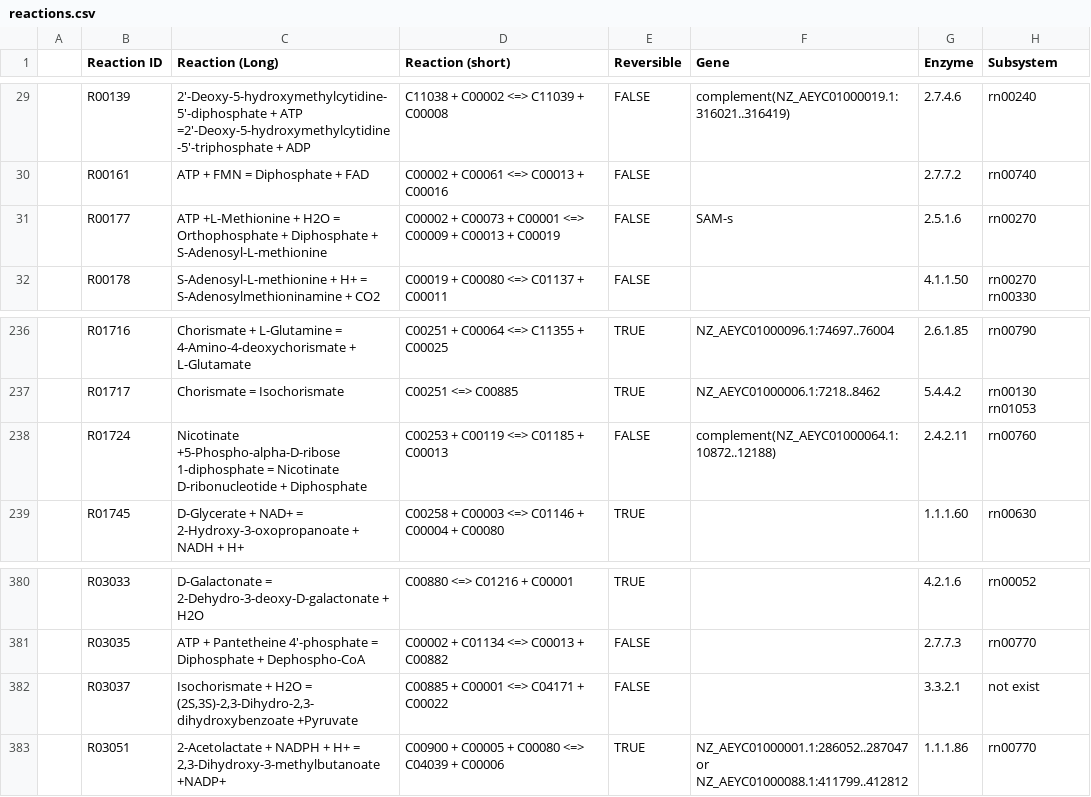
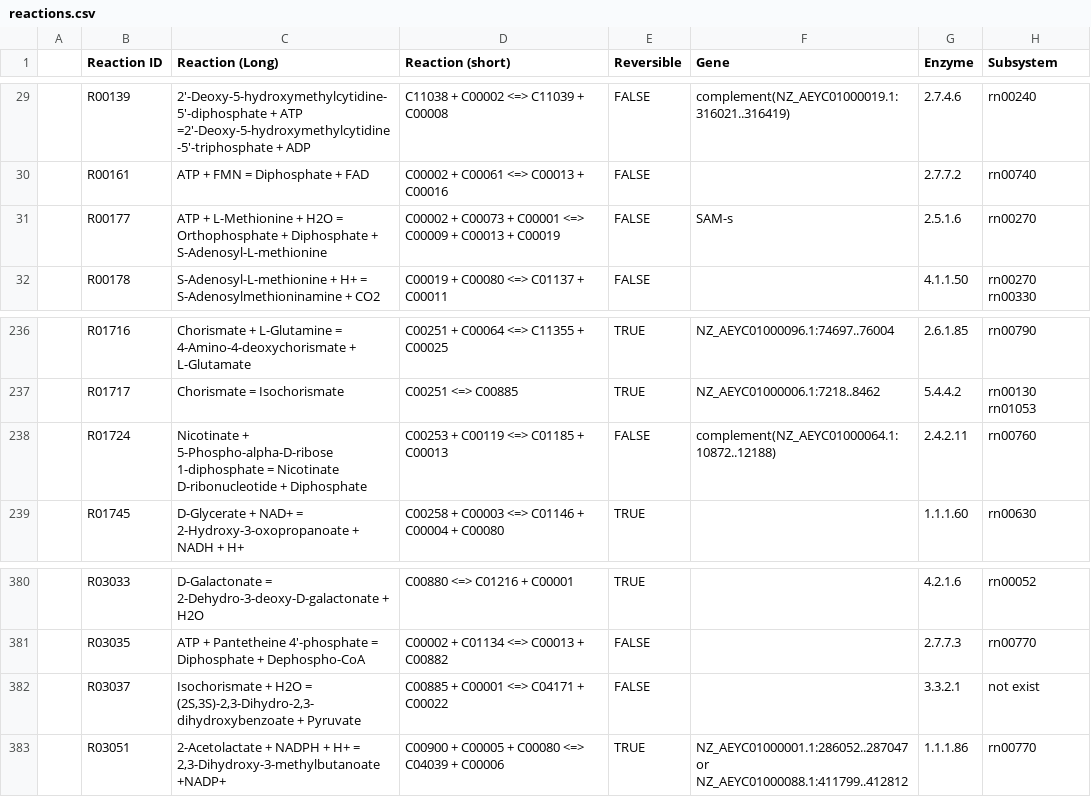
Before and after one commit to SJTU-software-2025/GEMs, a CSV file: data/reactions.csv, drawn as a sheet; only a part is shown, gaps mark what is left out.

```diff
--- a/data/reactions.csv
+++ b/data/reactions.csv
@@ -30,3 +30,3 @@
 ,R00161,ATP + FMN = Diphosphate + FAD,C00002 + C00061 <=> C00013 + C00016,FALSE,,2.7.7.2,rn00740
-,R00177,ATP +L-Methionine + H2O = Orthophosphate + Diphosphate + S-Adenosyl-L-methionine,C00002 + C00073 + C00001 <=> C00009 + C00013 + C00019,FALSE,SAM-s,2.5.1.6,rn00270
+,R00177,ATP + L-Methionine + H2O = Orthophosphate + Diphosphate + S-Adenosyl-L-methionine,C00002 + C00073 + C00001 <=> C00009 + C00013 + C00019,FALSE,SAM-s,2.5.1.6,rn00270
 ,R00178,S-Adenosyl-L-methionine + H+ = S-Adenosylmethioninamine + CO2,C00019 + C00080 <=> C01137 + C00011,FALSE,,4.1.1.50,rn00270 rn00330
@@ -237,3 +237,3 @@
 ,R01717,Chorismate = Isochorismate,C00251 <=> C00885,TRUE,NZ_AEYC01000006.1:7218..8462,5.4.4.2,rn00130  rn01053
-,R01724,Nicotinate +5-Phospho-alpha-D-ribose 1-diphosphate = Nicotinate D-ribonucleotide + Diphosphate,C00253 + C00119 <=> C01185 + C00013,FALSE,complement(NZ_AEYC01000064.1:10872..12188),2.4.2.11,rn00760
+,R01724,Nicotinate + 5-Phospho-alpha-D-ribose 1-diphosphate = Nicotinate D-ribonucleotide + Diphosphate,C00253 + C00119 <=> C01185 + C00013,FALSE,complement(NZ_AEYC01000064.1:10872..12188),2.4.2.11,rn00760
 ,R01745,D-Glycerate + NAD+ = 2-Hydroxy-3-oxopropanoate + NADH + H+,C00258 + C00003 <=> C01146 + C00004 + C00080,TRUE,,1.1.1.60,rn00630
@@ -381,3 +381,3 @@
 ,R03035,ATP + Pantetheine 4'-phosphate = Diphosphate + Dephospho-CoA,C00002 + C01134 <=> C00013 + C00882,FALSE,,2.7.7.3,rn00770
-,R03037,"Isochorismate + H2O = (2S,3S)-2,3-Dihydro-2,3-dihydroxybenzoate +Pyruvate",C00885 + C00001 <=> C04171 + C00022,FALSE,,3.3.2.1,not exist
+,R03037,"Isochorismate + H2O = (2S,3S)-2,3-Dihydro-2,3-dihydroxybenzoate + Pyruvate",C00885 + C00001 <=> C04171 + C00022,FALSE,,3.3.2.1,not exist
 ,R03051,"2-Acetolactate + NADPH + H+ = 2,3-Dihydroxy-3-methylbutanoate +NADP+",C00900 + C00005 + C00080 <=> C04039 + C00006,TRUE,NZ_AEYC01000001.1:286052..287047 or NZ_AEYC01000088.1:411799..412812,1.1.1.86,rn00770
```
Also changed, not shown: 4 other files.
